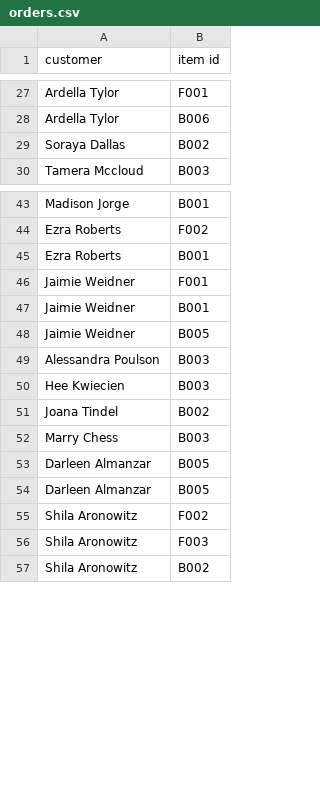
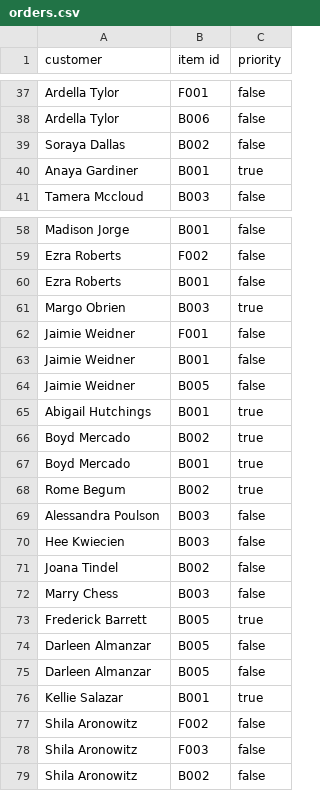
Before and after one commit to kymckay/f21as-project, a CSV file: data/orders.csv, drawn as a sheet; only a part is shown, gaps mark what is left out; the diff covers the shown part only; the diff names each change by its address in the sheet, - before the commit and + after, or states it on an @@ line.

```diff
--- a/data/orders.csv
+++ b/data/orders.csv
+column C (priority), rows 37-39: all false; row 41: false; rows 58-60: all false; rows 62-64: all false; rows 69-72: all false; rows 74-75: false | false; rows 77-79: all false
+row 40: Anaya Gardiner | B001 | true
+row 61: Margo Obrien | B003 | true
+row 65: Abigail Hutchings | B001 | true
+row 66: Boyd Mercado | B002 | true
+row 67: Boyd Mercado | B001 | true
+row 68: Rome Begum | B002 | true
+row 73: Frederick Barrett | B005 | true
+row 76: Kellie Salazar | B001 | true
```
Also changed, not shown: 14 added rows elsewhere in this file, 2 other files.
